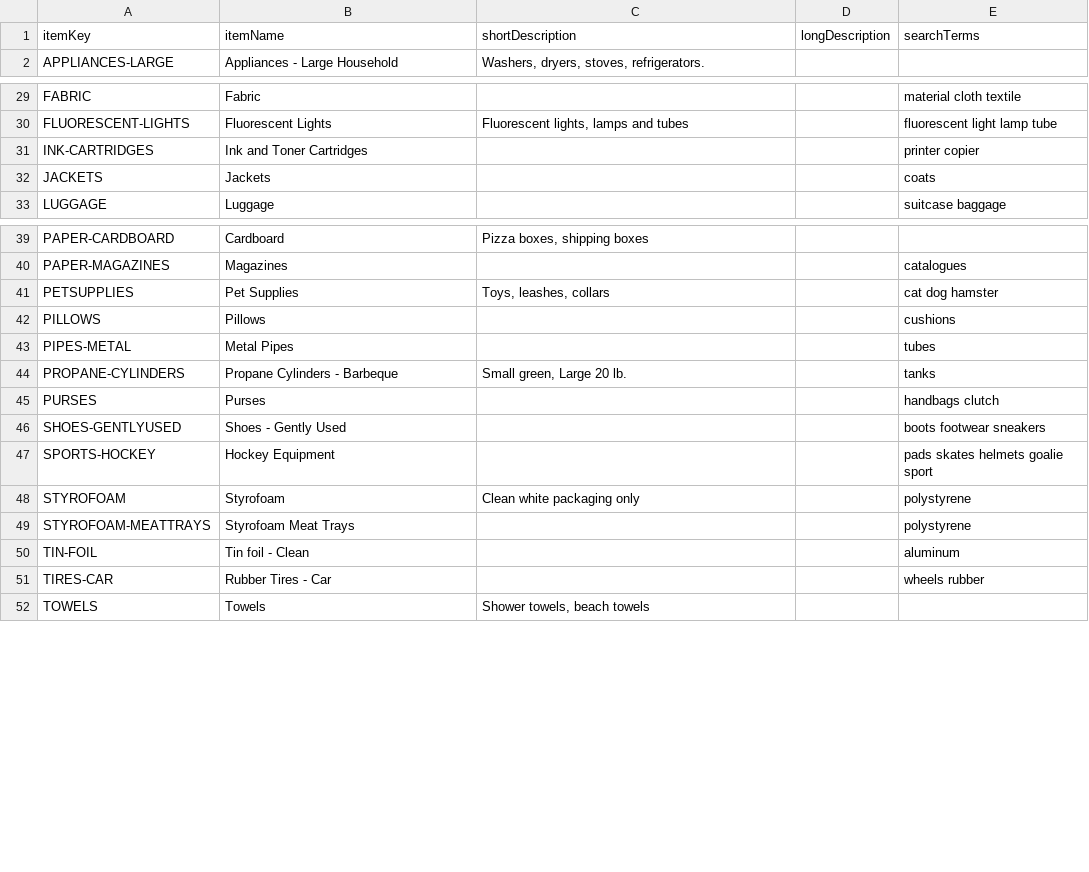
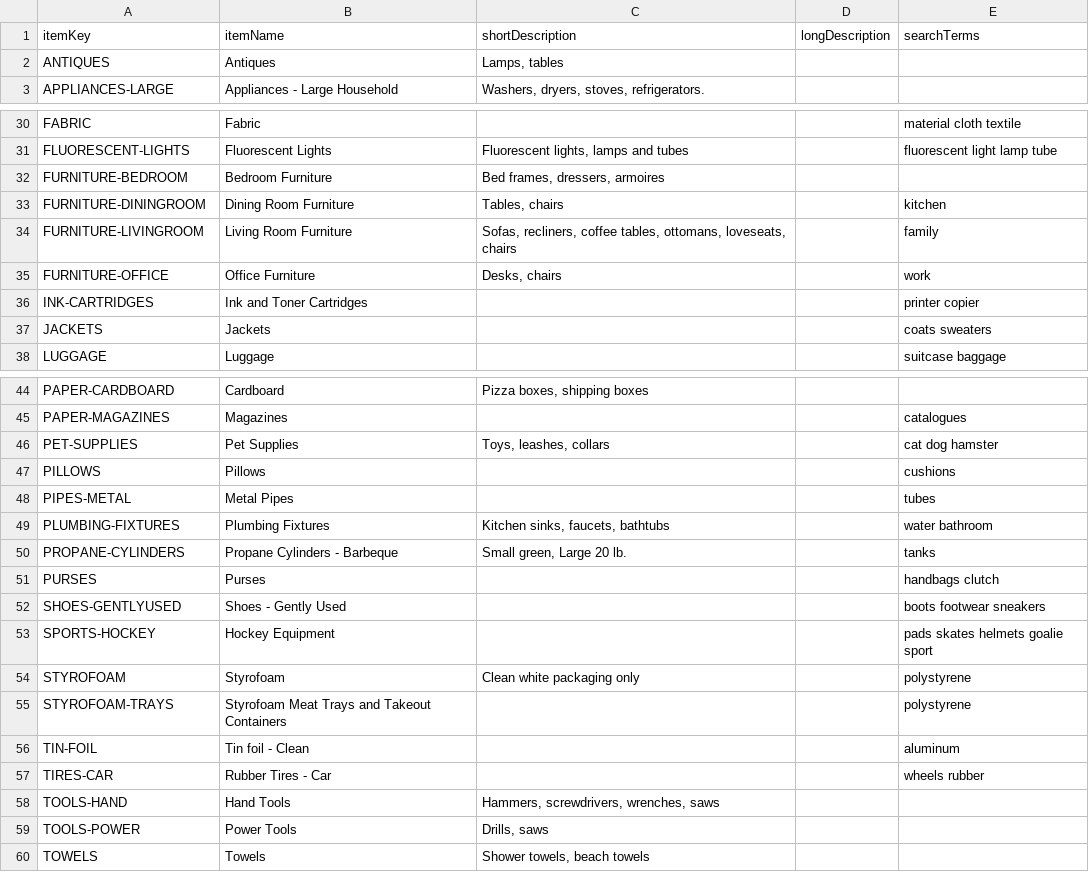
Before and after one commit to cityssm/waste-disposal-data, a CSV file: data/items.csv, drawn as a sheet; only a part is shown, gaps mark what is left out; the diff covers the shown part only.

Commit message:
data update

```diff
--- a/data/items.csv
+++ b/data/items.csv
@@ -1,2 +1,3 @@
 itemKey,itemName,shortDescription,longDescription,searchTerms
+ANTIQUES,Antiques,"Lamps, tables",,
 APPLIANCES-LARGE,Appliances - Large Household,"Washers, dryers, stoves, refrigerators.",,
@@ -30,4 +31,8 @@ FABRIC,Fabric,,,material cloth textile
 FLUORESCENT-LIGHTS,Fluorescent Lights,"Fluorescent lights, lamps and tubes",,fluorescent light lamp tube
+FURNITURE-BEDROOM,Bedroom Furniture,"Bed frames, dressers, armoires",,
+FURNITURE-DININGROOM,Dining Room Furniture,"Tables, chairs",,kitchen
+FURNITURE-LIVINGROOM,Living Room Furniture,"Sofas, recliners, coffee tables, ottomans, loveseats, chairs",,family
+FURNITURE-OFFICE,Office Furniture,"Desks, chairs",,work
 INK-CARTRIDGES,Ink and Toner Cartridges,,,printer copier
-JACKETS,Jackets,,,coats
+JACKETS,Jackets,,,coats sweaters
 LUGGAGE,Luggage,,,suitcase baggage
@@ -40,5 +45,6 @@ PAPER-CARDBOARD,Cardboard,"Pizza boxes, shipping boxes",,
 PAPER-MAGAZINES,Magazines,,,catalogues
-PETSUPPLIES,Pet Supplies,"Toys, leashes, collars",,cat dog hamster
+PET-SUPPLIES,Pet Supplies,"Toys, leashes, collars",,cat dog hamster
 PILLOWS,Pillows,,,cushions
 PIPES-METAL,Metal Pipes,,,tubes
+PLUMBING-FIXTURES,Plumbing Fixtures,"Kitchen sinks, faucets, bathtubs",,water bathroom
 PROPANE-CYLINDERS,Propane Cylinders - Barbeque,"Small green, Large 20 lb.",,tanks
@@ -48,5 +54,7 @@ SPORTS-HOCKEY,Hockey Equipment,,,pads skates helmets goalie sport
 STYROFOAM,Styrofoam,Clean white packaging only,,polystyrene
-STYROFOAM-MEATTRAYS,Styrofoam Meat Trays,,,polystyrene
+STYROFOAM-TRAYS,Styrofoam Meat Trays and Takeout Containers,,,polystyrene
 TIN-FOIL,Tin foil - Clean,,,aluminum
 TIRES-CAR,Rubber Tires - Car,,,wheels rubber
+TOOLS-HAND,Hand Tools,"Hammers, screwdrivers, wrenches, saws",,
+TOOLS-POWER,Power Tools,"Drills, saws",,
 TOWELS,Towels,"Shower towels, beach towels",,
```
Also changed, not shown: 2 edited cells elsewhere in this file, data/itemLocations.csv, data/itemReuses.csv, 4 other files.
